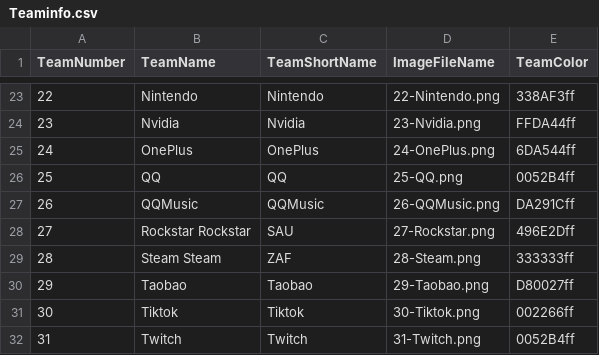
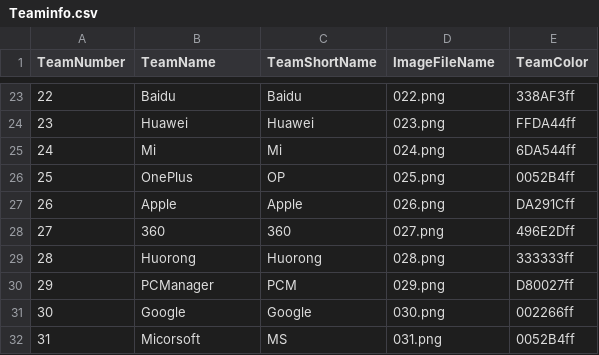
Before and after one commit to SomunsMo/PUBG_KillfeedFlags, a CSV file: Observer/Teaminfo.csv, drawn as a sheet; only a part is shown, gaps mark what is left out; the diff covers the shown part only.

```diff
--- a/Observer/Teaminfo.csv
+++ b/Observer/Teaminfo.csv
@@ -23,10 +23,10 @@ TeamNumber,TeamName,TeamShortName,ImageFileName,TeamColor
-22,Nintendo,Nintendo,22-Nintendo.png,338AF3ff
-23,Nvidia,Nvidia,23-Nvidia.png,FFDA44ff
-24,OnePlus,OnePlus,24-OnePlus.png,6DA544ff
-25,QQ,QQ,25-QQ.png,0052B4ff
-26,QQMusic,QQMusic,26-QQMusic.png,DA291Cff
-27,Rockstar Rockstar,SAU,27-Rockstar.png,496E2Dff
-28,Steam Steam,ZAF,28-Steam.png,333333ff
-29,Taobao,Taobao,29-Taobao.png,D80027ff
-30,Tiktok,Tiktok,30-Tiktok.png,002266ff
-31,Twitch,Twitch,31-Twitch.png,0052B4ff
+22,Baidu,Baidu,022.png,338AF3ff
+23,Huawei,Huawei,023.png,FFDA44ff
+24,Mi,Mi,024.png,6DA544ff
+25,OnePlus,OP,025.png,0052B4ff
+26,Apple,Apple,026.png,DA291Cff
+27,360,360,027.png,496E2Dff
+28,Huorong,Huorong,028.png,333333ff
+29,PCManager,PCM,029.png,D80027ff
+30,Google,Google,030.png,002266ff
+31,Micorsoft,MS,031.png,0052B4ff
```
Also changed, not shown: 118 edited cells elsewhere in this file.
